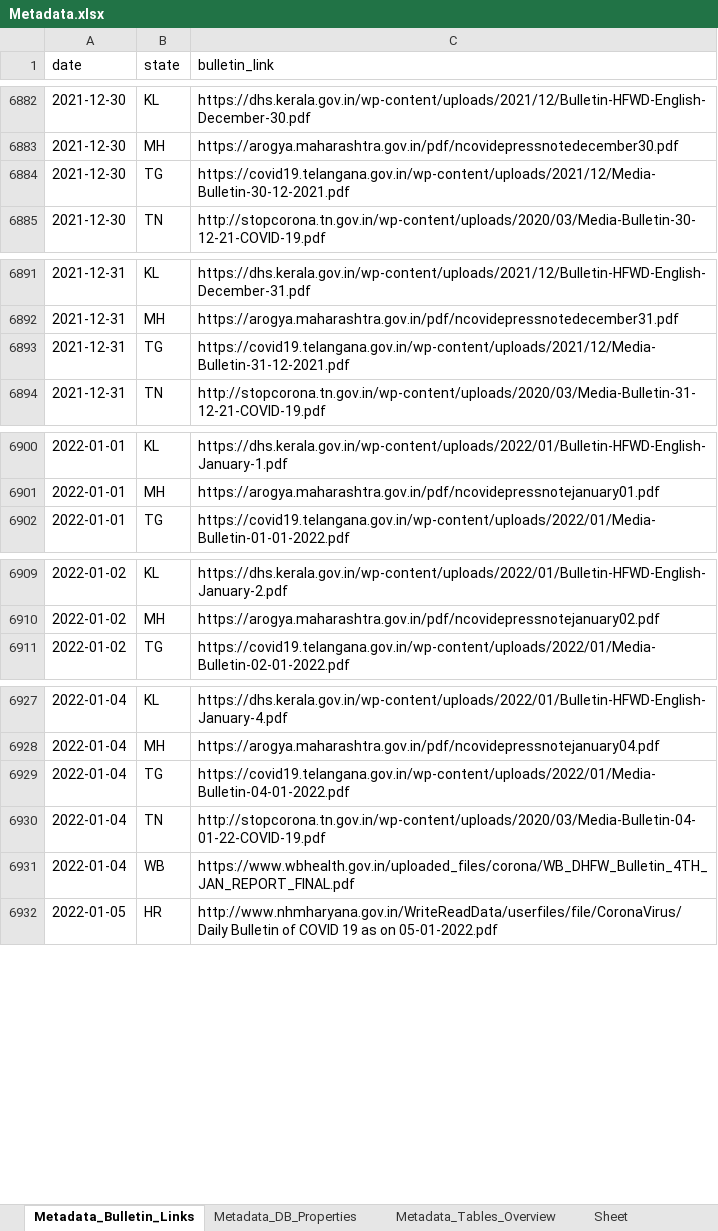
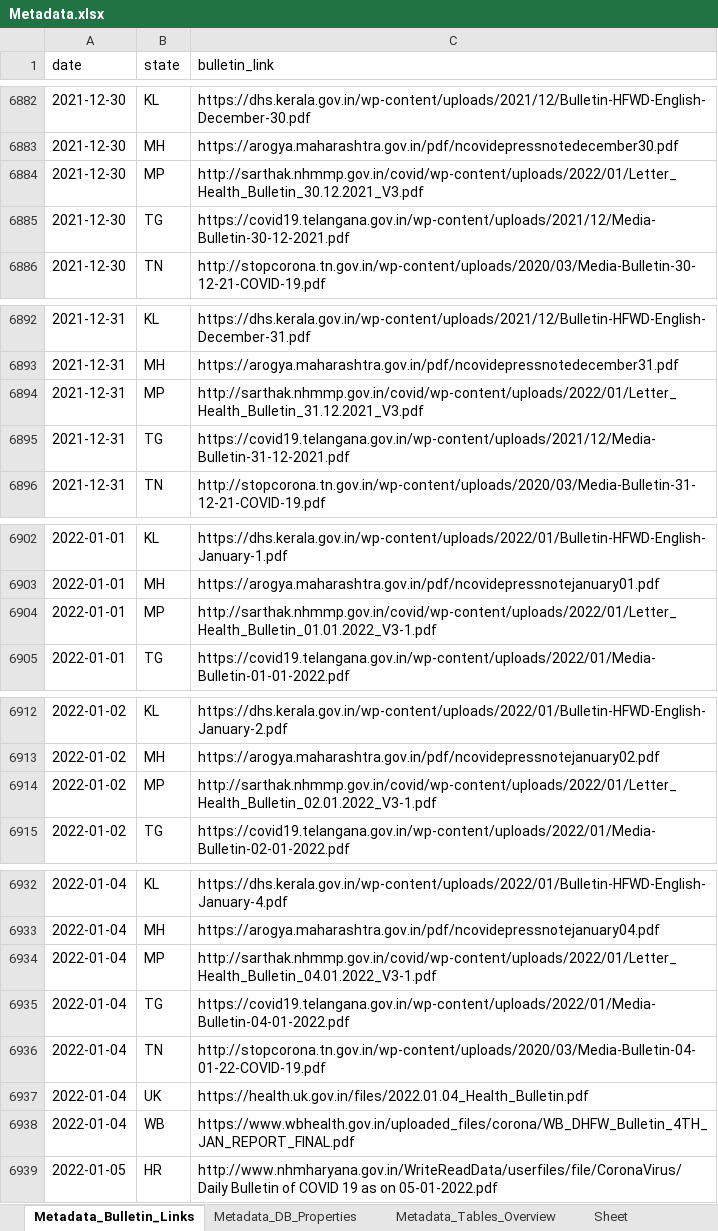
Before and after one commit to IBM/covid19-india-data, an Excel workbook: data/xlsx/Metadata.xlsx, sheet Metadata_Bulletin_Links, drawn as a sheet; only a part is shown, gaps mark what is left out; values as stored, in another font and other column widths than the file's, no borders; the diff covers the shown part only; the diff names each change by its address in the sheet, - before the commit and + after, or states it on an @@ line.

```diff
--- a/data/xlsx/Metadata.xlsx (sheet Metadata_Bulletin_Links)
+++ b/data/xlsx/Metadata.xlsx (sheet Metadata_Bulletin_Links)
+row 6884: 2021-12-30 | MP | http://sarthak.nhmmp.gov.in/covid/wp-content/uploads/2022/01/Letter_Health_Bulletin_30.12.2021_V3.pdf
+row 6894: 2021-12-31 | MP | http://sarthak.nhmmp.gov.in/covid/wp-content/uploads/2022/01/Letter_Health_Bulletin_31.12.2021_V3.pdf
+row 6904: 2022-01-01 | MP | http://sarthak.nhmmp.gov.in/covid/wp-content/uploads/2022/01/Letter_Health_Bulletin_01.01.2022_V3-1.pdf
+row 6914: 2022-01-02 | MP | http://sarthak.nhmmp.gov.in/covid/wp-content/uploads/2022/01/Letter_Health_Bulletin_02.01.2022_V3-1.pdf
+row 6934: 2022-01-04 | MP | http://sarthak.nhmmp.gov.in/covid/wp-content/uploads/2022/01/Letter_Health_Bulletin_04.01.2022_V3-1.pdf
+row 6937: 2022-01-04 | UK | https://health.uk.gov.in/files/2022.01.04_Health_Bulletin.pdf
```
Also changed, not shown: 1 added row elsewhere in this sheet, data/xlsx/DL.xlsx, data/xlsx/GA.xlsx, 29 other files.
